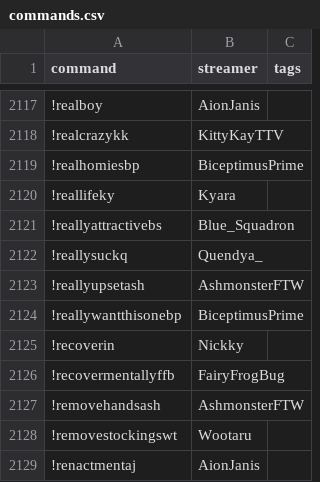
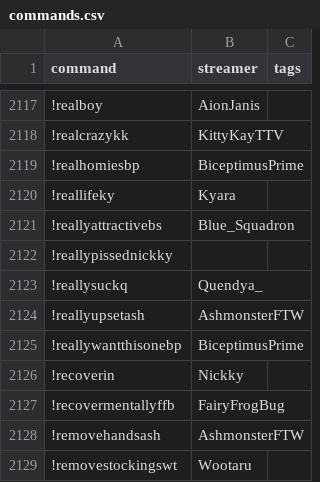
Before and after one commit to aionjanis/aionjanis.github.io, a CSV file: commands.csv, drawn as a sheet; only a part is shown, gaps mark what is left out; the shorter side is filled out with more unchanged rows.

Commit message:
Update commands.csv (2026-06-14T07:39:41.888Z)

```diff
--- a/commands.csv
+++ b/commands.csv
@@ -2121,2 +2121,3 @@ command,streamer,tags
 !reallyattractivebs,Blue_Squadron,
+!reallypissednickky,,
 !reallysuckq,Quendya_,
```
